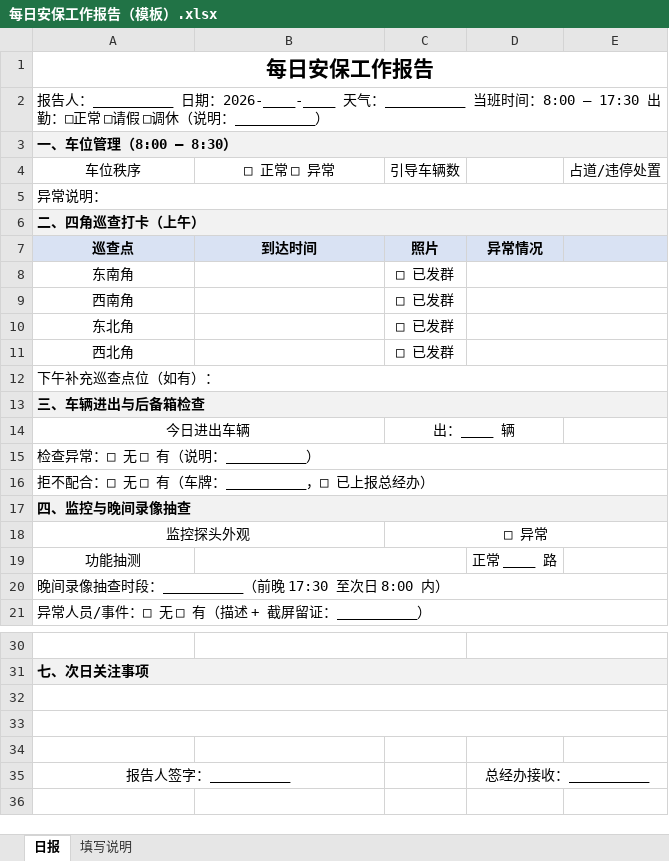
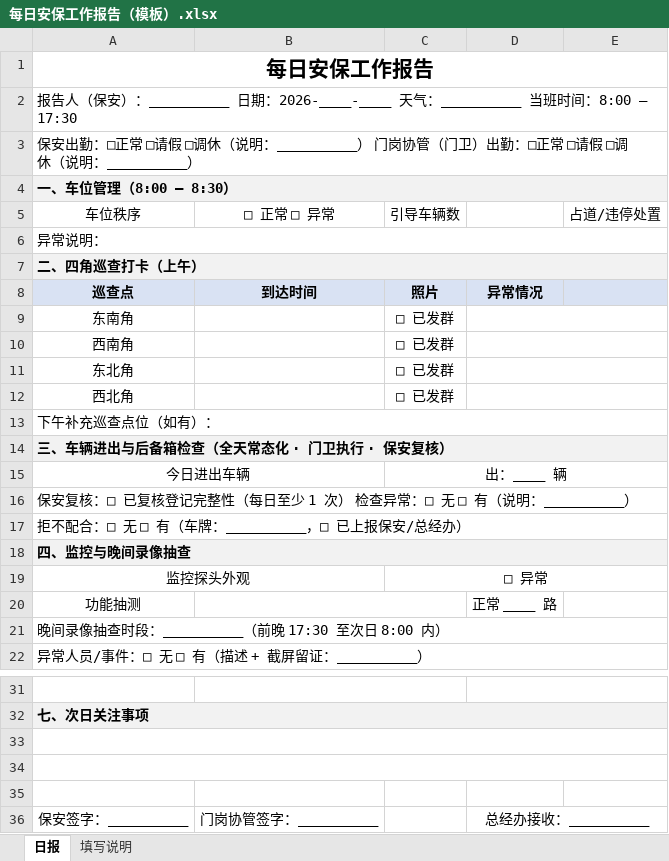
Before and after one commit to annypay/kemeizhiye, an Excel workbook: 保安管理/每日安保工作报告（模板）.xlsx, sheet 日报, drawn as a sheet; only a part is shown, gaps mark what is left out; values as stored, in another font and other column widths than the file's, no borders; removed rows and columns are numbered as before the commit, all else as after; the diff names each change by its address in the sheet, - before the commit and + after, or states it on an @@ line.

Commit message:
fix+feat: 保安规范 docx 内容丢失修复 + 车辆检查常态化 + 门岗协管双人编制
- 修复 docx 生成 bug：bullets 数组嵌套 push 导致 3.1/3.2/3.4/3.5/五/六/七 正文全部丢失，已展开修复并验证 14 项关键内容齐全
- 车辆进出登记+后备箱检查改为全天常态化：不设固定时段，随到随登随查
- 新增门岗协管岗位（守门老头）：岗位分工表、双列时间线、门卫执行/保安复核、门岗不空岗、错峰轮休、双人请假制度
- 日报模板 md+xlsx 同步：双人出勤行、保安复核勾选、双签字、填写说明更新
- README 2.12 节同步双人编制说明

```diff
--- a/保安管理/每日安保工作报告（模板）.xlsx (sheet 日报)
+++ b/保安管理/每日安保工作报告（模板）.xlsx (sheet 日报)
-A2: 报告人：__________ 日期：2026-____-____ 天气：__________ 当班时间：8:00 — 17:30 出勤：□正常 □请假 □调休（说明：__________）
+A2: 报告人（保安）：__________ 日期：2026-____-____ 天气：__________ 当班时间：8:00 — 17:30
+row 3: 保安出勤：□正常 □请假 □调休（说明：__________） 门岗协管（门卫）出勤：□正常 □请假 □调休（说明：__________）
-A14: 三、车辆进出与后备箱检查
+A14: 三、车辆进出与后备箱检查（全天常态化 · 门卫执行 · 保安复核）
-C14:D14 merged
+C15:E15 merged
-A16: 检查异常：□ 无 □ 有（说明：__________）
+A16: 保安复核：□ 已复核登记完整性（每日至少 1 次） 检查异常：□ 无 □ 有（说明：__________）
-A17: 拒不配合：□ 无 □ 有（车牌：__________，□ 已上报总经办）
+A17: 拒不配合：□ 无 □ 有（车牌：__________，□ 已上报保安/总经办）
-row 35: 报告人签字：__________ |  |  | 总经办接收：__________
+row 36: 保安签字：__________ | 门岗协管签字：__________ |  | 总经办接收：__________
```
Also changed, not shown: sheet 填写说明, 4 other files.
